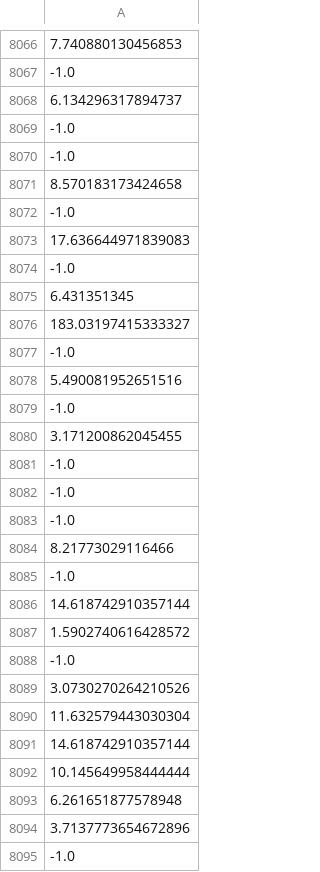
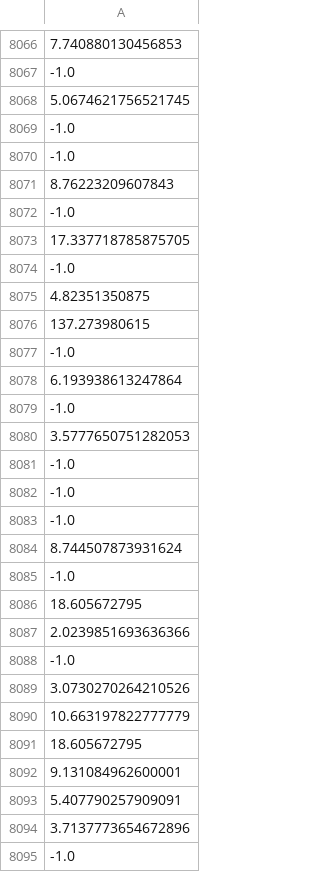
Before and after one commit to osj05081/project3, a CSV file: data/v_data.csv, drawn as a sheet; only a part is shown, gaps mark what is left out; the diff covers the shown part only; the diff names each change by its address in the sheet, - before the commit and + after, or states it on an @@ line.

```diff
--- a/data/v_data.csv
+++ b/data/v_data.csv
-A8068: 6.134296317894737
+A8068: 5.0674621756521745
-A8071: 8.570183173424658
+A8071: 8.76223209607843
-A8073: 17.636644971839083
+A8073: 17.337718785875705
-A8075: 6.431351345
+A8075: 4.82351350875
-A8076: 183.03197415333327
+A8076: 137.273980615
-A8078: 5.490081952651516
+A8078: 6.193938613247864
-A8080: 3.171200862045455
+A8080: 3.5777650751282053
-A8084: 8.21773029116466
+A8084: 8.744507873931624
-A8086: 14.618742910357144
+A8086: 18.605672795
-A8087: 1.5902740616428572
+A8087: 2.0239851693636366
-A8090: 11.632579443030304
+A8090: 10.663197822777779
-A8091: 14.618742910357144
+A8091: 18.605672795
-A8092: 10.145649958444444
+A8092: 9.131084962600001
-A8093: 6.261651877578948
+A8093: 5.407790257909091
```
Also changed, not shown: 79 edited cells elsewhere in this file.
